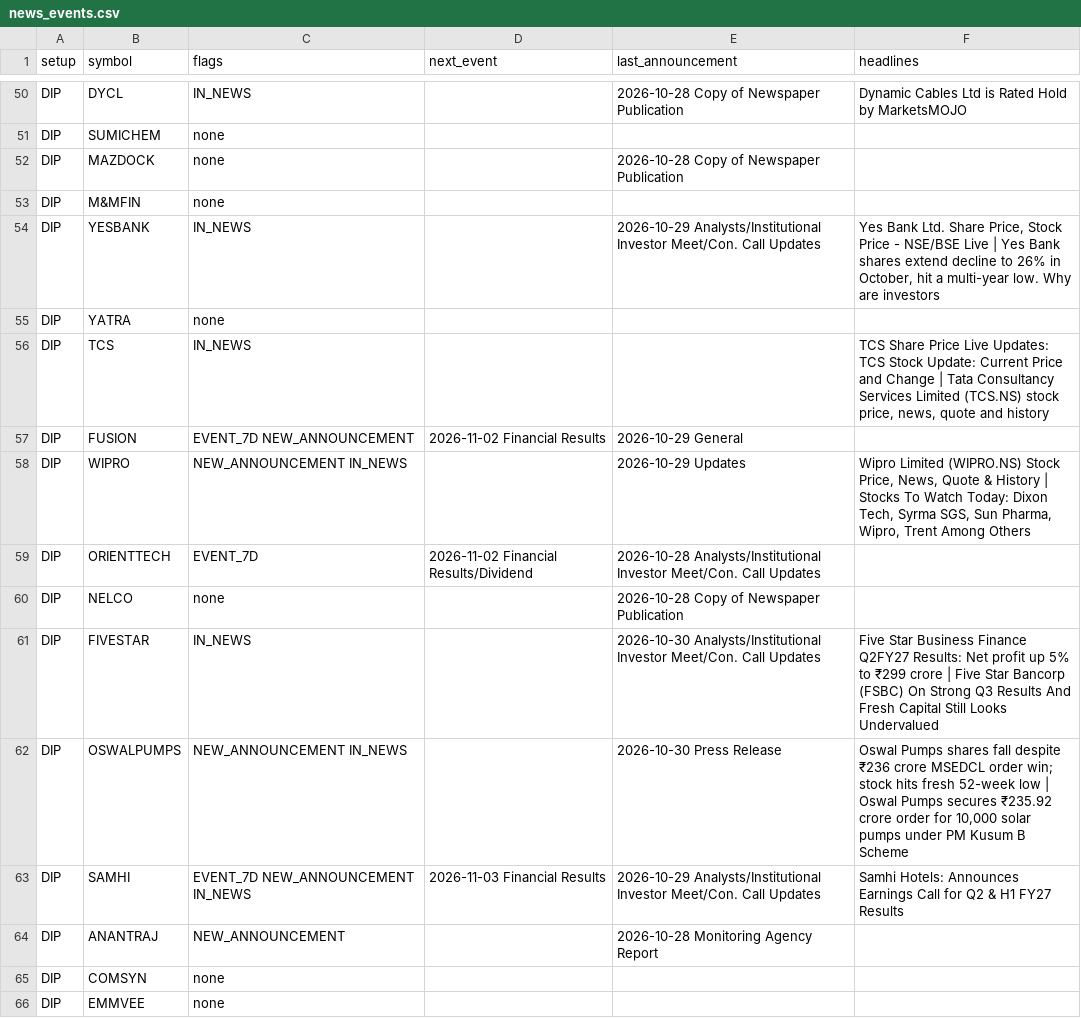
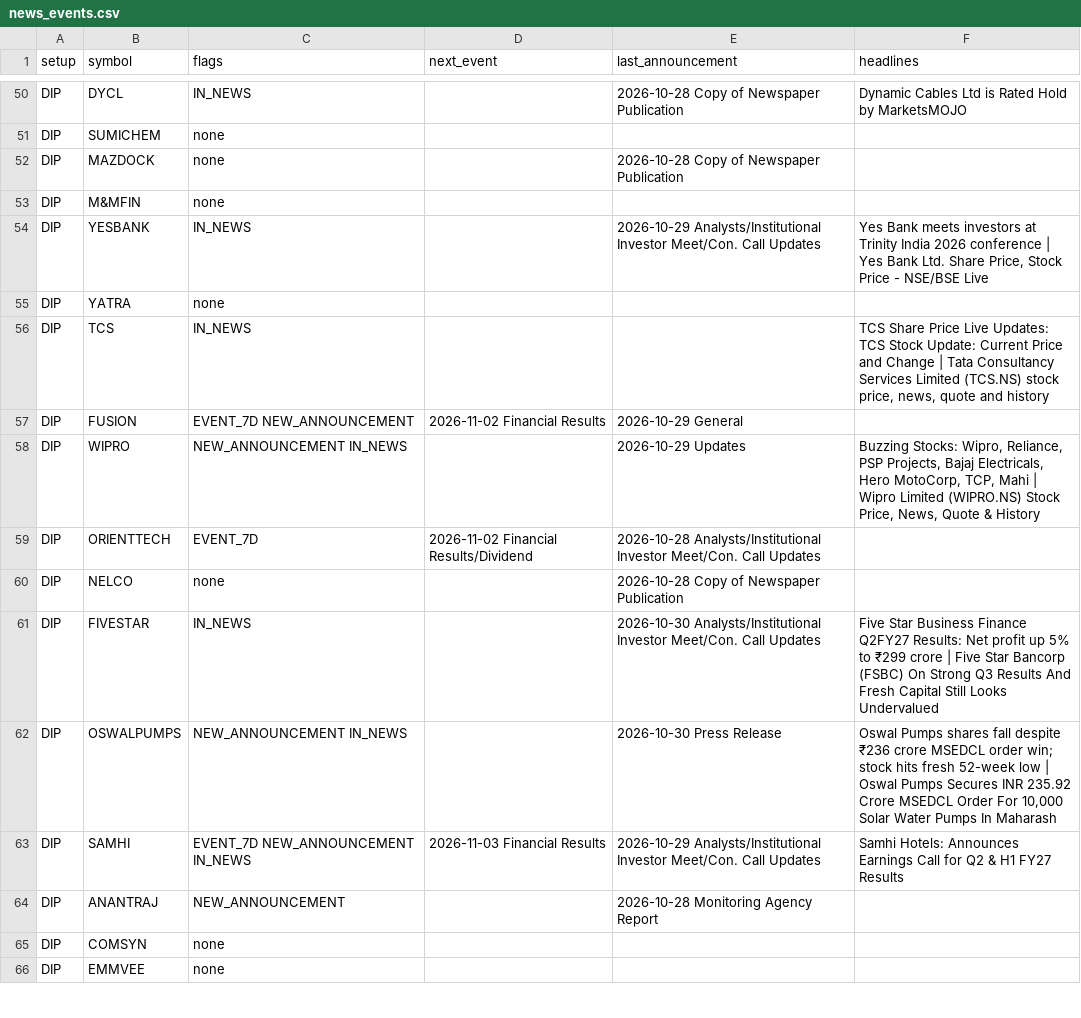
Before and after one commit to sufikipl-ops/swing-auto, a CSV file: docs/news_events.csv, drawn as a sheet; only a part is shown, gaps mark what is left out; the diff covers the shown part only.

```diff
--- a/docs/news_events.csv
+++ b/docs/news_events.csv
@@ -53,3 +53,3 @@ DIP,MAZDOCK,none,,2026-10-28 Copy of Newspaper Publication,
 DIP,M&MFIN,none,,,
-DIP,YESBANK,IN_NEWS,,2026-10-29 Analysts/Institutional Investor Meet/Con. Call Updates,"Yes Bank Ltd. Share Price, Stock Price - NSE/BSE Live | Yes Bank shares extend decline to 26% in October, hit a multi-year low. Why are investors "
+DIP,YESBANK,IN_NEWS,,2026-10-29 Analysts/Institutional Investor Meet/Con. Call Updates,"Yes Bank meets investors at Trinity India 2026 conference | Yes Bank Ltd. Share Price, Stock Price - NSE/BSE Live"
 DIP,YATRA,none,,,
@@ -57,3 +57,3 @@ DIP,TCS,IN_NEWS,,,"TCS Share Price Live Updates: TCS Stock Update: Current Price
 DIP,FUSION,EVENT_7D NEW_ANNOUNCEMENT,2026-11-02 Financial Results,2026-10-29 General,
-DIP,WIPRO,NEW_ANNOUNCEMENT IN_NEWS,,2026-10-29 Updates,"Wipro Limited (WIPRO.NS) Stock Price, News, Quote & History | Stocks To Watch Today: Dixon Tech, Syrma SGS, Sun Pharma, Wipro, Trent Among Others"
+DIP,WIPRO,NEW_ANNOUNCEMENT IN_NEWS,,2026-10-29 Updates,"Buzzing Stocks: Wipro, Reliance, PSP Projects, Bajaj Electricals, Hero MotoCorp, TCP, Mahi | Wipro Limited (WIPRO.NS) Stock Price, News, Quote & History"
 DIP,ORIENTTECH,EVENT_7D,2026-11-02 Financial Results/Dividend,2026-10-28 Analysts/Institutional Investor Meet/Con. Call Updates,
@@ -61,3 +61,3 @@ DIP,NELCO,none,,2026-10-28 Copy of Newspaper Publication,
 DIP,FIVESTAR,IN_NEWS,,2026-10-30 Analysts/Institutional Investor Meet/Con. Call Updates,Five Star Business Finance Q2FY27 Results: Net profit up 5% to ₹299 crore | Five Star Bancorp (FSBC) On Strong Q3 Results And Fresh Capital Still Looks Undervalued
-DIP,OSWALPUMPS,NEW_ANNOUNCEMENT IN_NEWS,,2026-10-30 Press Release,"Oswal Pumps shares fall despite ₹236 crore MSEDCL order win; stock hits fresh 52-week low | Oswal Pumps secures ₹235.92 crore order for 10,000 solar pumps under PM Kusum B Scheme"
+DIP,OSWALPUMPS,NEW_ANNOUNCEMENT IN_NEWS,,2026-10-30 Press Release,"Oswal Pumps shares fall despite ₹236 crore MSEDCL order win; stock hits fresh 52-week low | Oswal Pumps Secures INR 235.92 Crore MSEDCL Order For 10,000 Solar Water Pumps In Maharash"
 DIP,SAMHI,EVENT_7D NEW_ANNOUNCEMENT IN_NEWS,2026-11-03 Financial Results,2026-10-29 Analysts/Institutional Investor Meet/Con. Call Updates,Samhi Hotels: Announces Earnings Call for Q2 & H1 FY27 Results
```
Also changed, not shown: 11 edited cells elsewhere in this file, out/news_events.csv, 7 other files.
